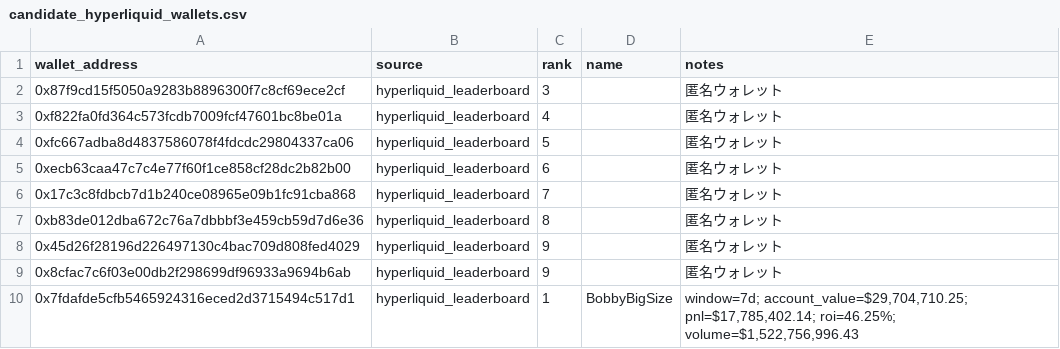
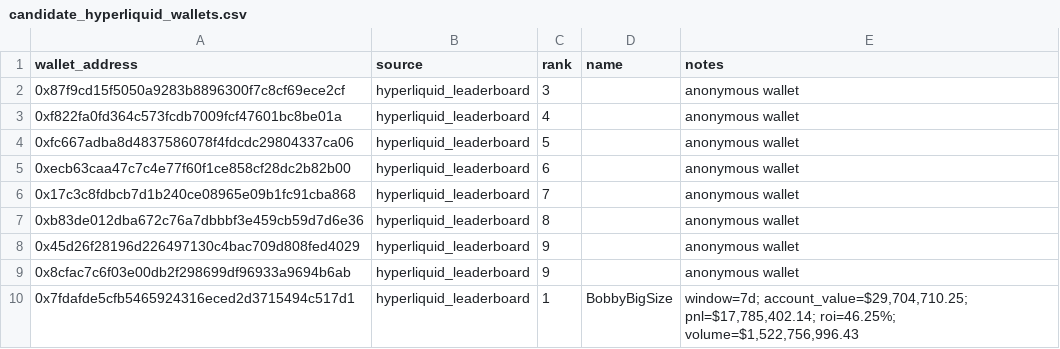
Before and after one commit to uranai555/onchain-hunter, a CSV file: data/candidate_hyperliquid_wallets.csv, drawn as a sheet.

```diff
--- a/data/candidate_hyperliquid_wallets.csv
+++ b/data/candidate_hyperliquid_wallets.csv
@@ -1,10 +1,10 @@
 wallet_address,source,rank,name,notes
-0x87f9cd15f5050a9283b8896300f7c8cf69ece2cf,hyperliquid_leaderboard,3,,匿名ウォレット
-0xf822fa0fd364c573fcdb7009fcf47601bc8be01a,hyperliquid_leaderboard,4,,匿名ウォレット
-0xfc667adba8d4837586078f4fdcdc29804337ca06,hyperliquid_leaderboard,5,,匿名ウォレット
-0xecb63caa47c7c4e77f60f1ce858cf28dc2b82b00,hyperliquid_leaderboard,6,,匿名ウォレット
-0x17c3c8fdbcb7d1b240ce08965e09b1fc91cba868,hyperliquid_leaderboard,7,,匿名ウォレット
-0xb83de012dba672c76a7dbbbf3e459cb59d7d6e36,hyperliquid_leaderboard,8,,匿名ウォレット
-0x45d26f28196d226497130c4bac709d808fed4029,hyperliquid_leaderboard,9,,匿名ウォレット
-0x8cfac7c6f03e00db2f298699df96933a9694b6ab,hyperliquid_leaderboard,9,,匿名ウォレット
+0x87f9cd15f5050a9283b8896300f7c8cf69ece2cf,hyperliquid_leaderboard,3,,anonymous wallet
+0xf822fa0fd364c573fcdb7009fcf47601bc8be01a,hyperliquid_leaderboard,4,,anonymous wallet
+0xfc667adba8d4837586078f4fdcdc29804337ca06,hyperliquid_leaderboard,5,,anonymous wallet
+0xecb63caa47c7c4e77f60f1ce858cf28dc2b82b00,hyperliquid_leaderboard,6,,anonymous wallet
+0x17c3c8fdbcb7d1b240ce08965e09b1fc91cba868,hyperliquid_leaderboard,7,,anonymous wallet
+0xb83de012dba672c76a7dbbbf3e459cb59d7d6e36,hyperliquid_leaderboard,8,,anonymous wallet
+0x45d26f28196d226497130c4bac709d808fed4029,hyperliquid_leaderboard,9,,anonymous wallet
+0x8cfac7c6f03e00db2f298699df96933a9694b6ab,hyperliquid_leaderboard,9,,anonymous wallet
 0x7fdafde5cfb5465924316eced2d3715494c517d1,hyperliquid_leaderboard,1,BobbyBigSize,"window=7d; account_value=$29,704,710.25; pnl=$17,785,402.14; roi=46.25%; volume=$1,522,756,996.43"
```
Also changed, not shown: 13 other files.
